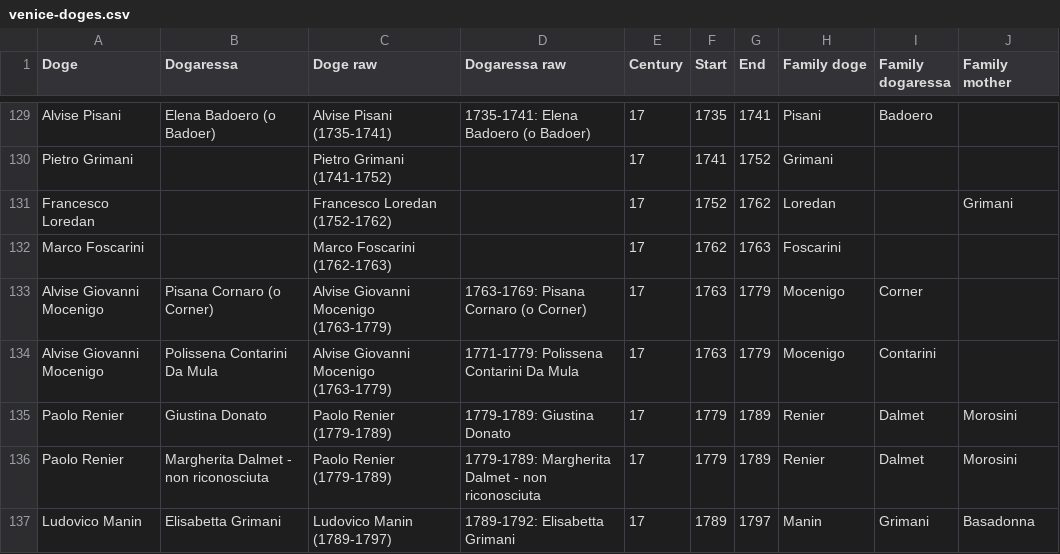
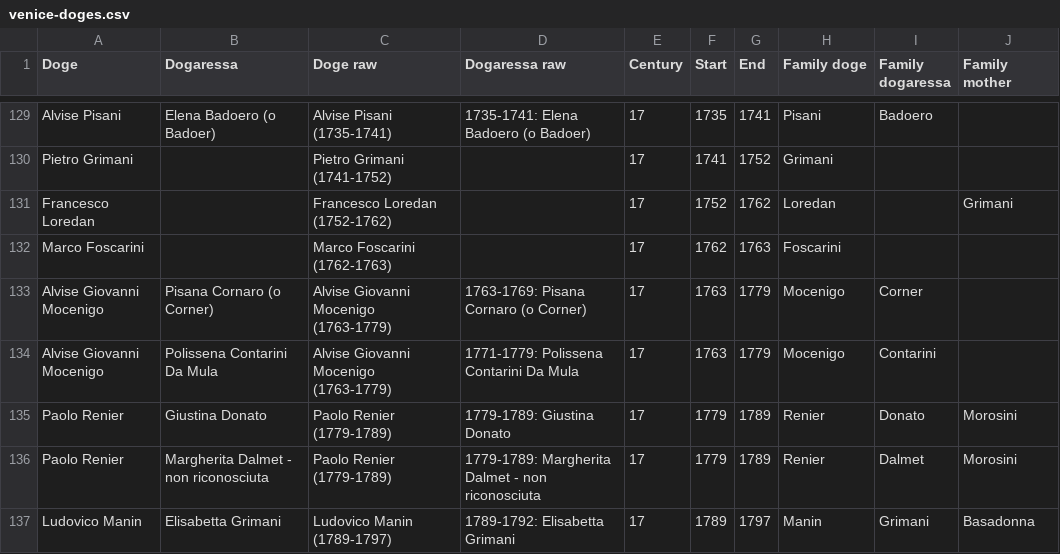
Before and after one commit to JJ/dogesr, a CSV file: data-raw/venice-doges.csv, drawn as a sheet; only a part is shown, gaps mark what is left out.

```diff
--- a/data-raw/venice-doges.csv
+++ b/data-raw/venice-doges.csv
@@ -134,3 +134,3 @@ Alvise Giovanni Mocenigo,Pisana Cornaro (o Corner),Alvise Giovanni Mocenigo (176
 Alvise Giovanni Mocenigo,Polissena Contarini Da Mula,Alvise Giovanni Mocenigo (1763-1779),1771-1779: Polissena Contarini Da Mula,17,1763,1779,Mocenigo,Contarini,
-Paolo Renier,Giustina Donato,Paolo Renier (1779-1789),1779-1789: Giustina Donato,17,1779,1789,Renier,Dalmet,Morosini
+Paolo Renier,Giustina Donato,Paolo Renier (1779-1789),1779-1789: Giustina Donato,17,1779,1789,Renier,Donato,Morosini
 Paolo Renier,Margherita Dalmet - non riconosciuta,Paolo Renier (1779-1789),1779-1789: Margherita Dalmet - non riconosciuta,17,1779,1789,Renier,Dalmet,Morosini
```
Also changed, not shown: 6 other files.
